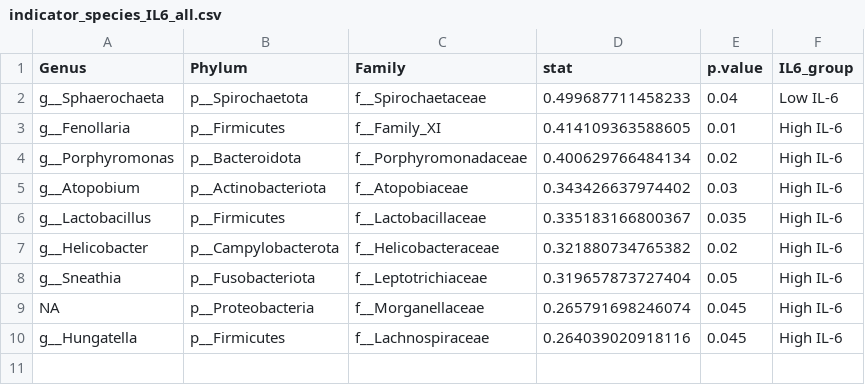
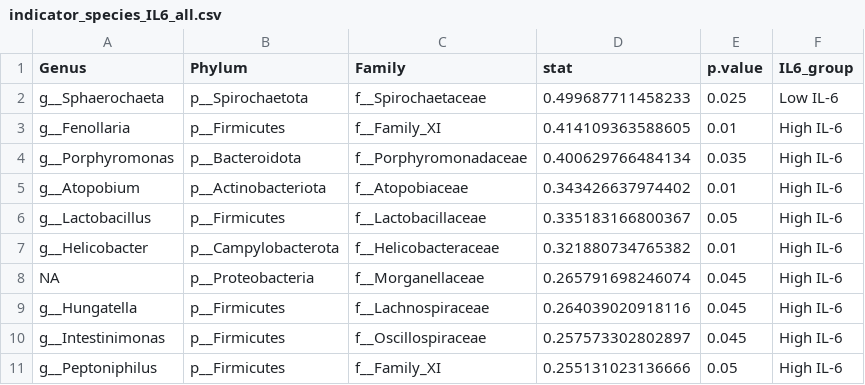
Before and after one commit to eellama/Team-2-MICB-475-2026, a CSV file: indicator_species_IL6_all.csv, drawn as a sheet.

```diff
--- a/indicator_species_IL6_all.csv
+++ b/indicator_species_IL6_all.csv
@@ -1,10 +1,11 @@
 "Genus","Phylum","Family","stat","p.value","IL6_group"
-"g__Sphaerochaeta","p__Spirochaetota","f__Spirochaetaceae",0.499687711458233,0.04,"Low IL-6"
+"g__Sphaerochaeta","p__Spirochaetota","f__Spirochaetaceae",0.499687711458233,0.025,"Low IL-6"
 "g__Fenollaria","p__Firmicutes","f__Family_XI",0.414109363588605,0.01,"High IL-6"
-"g__Porphyromonas","p__Bacteroidota","f__Porphyromonadaceae",0.400629766484134,0.02,"High IL-6"
-"g__Atopobium","p__Actinobacteriota","f__Atopobiaceae",0.343426637974402,0.03,"High IL-6"
-"g__Lactobacillus","p__Firmicutes","f__Lactobacillaceae",0.335183166800367,0.035,"High IL-6"
-"g__Helicobacter","p__Campylobacterota","f__Helicobacteraceae",0.321880734765382,0.02,"High IL-6"
-"g__Sneathia","p__Fusobacteriota","f__Leptotrichiaceae",0.319657873727404,0.05,"High IL-6"
+"g__Porphyromonas","p__Bacteroidota","f__Porphyromonadaceae",0.400629766484134,0.035,"High IL-6"
+"g__Atopobium","p__Actinobacteriota","f__Atopobiaceae",0.343426637974402,0.01,"High IL-6"
+"g__Lactobacillus","p__Firmicutes","f__Lactobacillaceae",0.335183166800367,0.05,"High IL-6"
+"g__Helicobacter","p__Campylobacterota","f__Helicobacteraceae",0.321880734765382,0.01,"High IL-6"
 NA,"p__Proteobacteria","f__Morganellaceae",0.265791698246074,0.045,"High IL-6"
 "g__Hungatella","p__Firmicutes","f__Lachnospiraceae",0.264039020918116,0.045,"High IL-6"
+"g__Intestinimonas","p__Firmicutes","f__Oscillospiraceae",0.257573302802897,0.045,"High IL-6"
+"g__Peptoniphilus","p__Firmicutes","f__Family_XI",0.255131023136666,0.05,"High IL-6"
```
Also changed, not shown: indicator_species_IL6_PLWH.csv.
